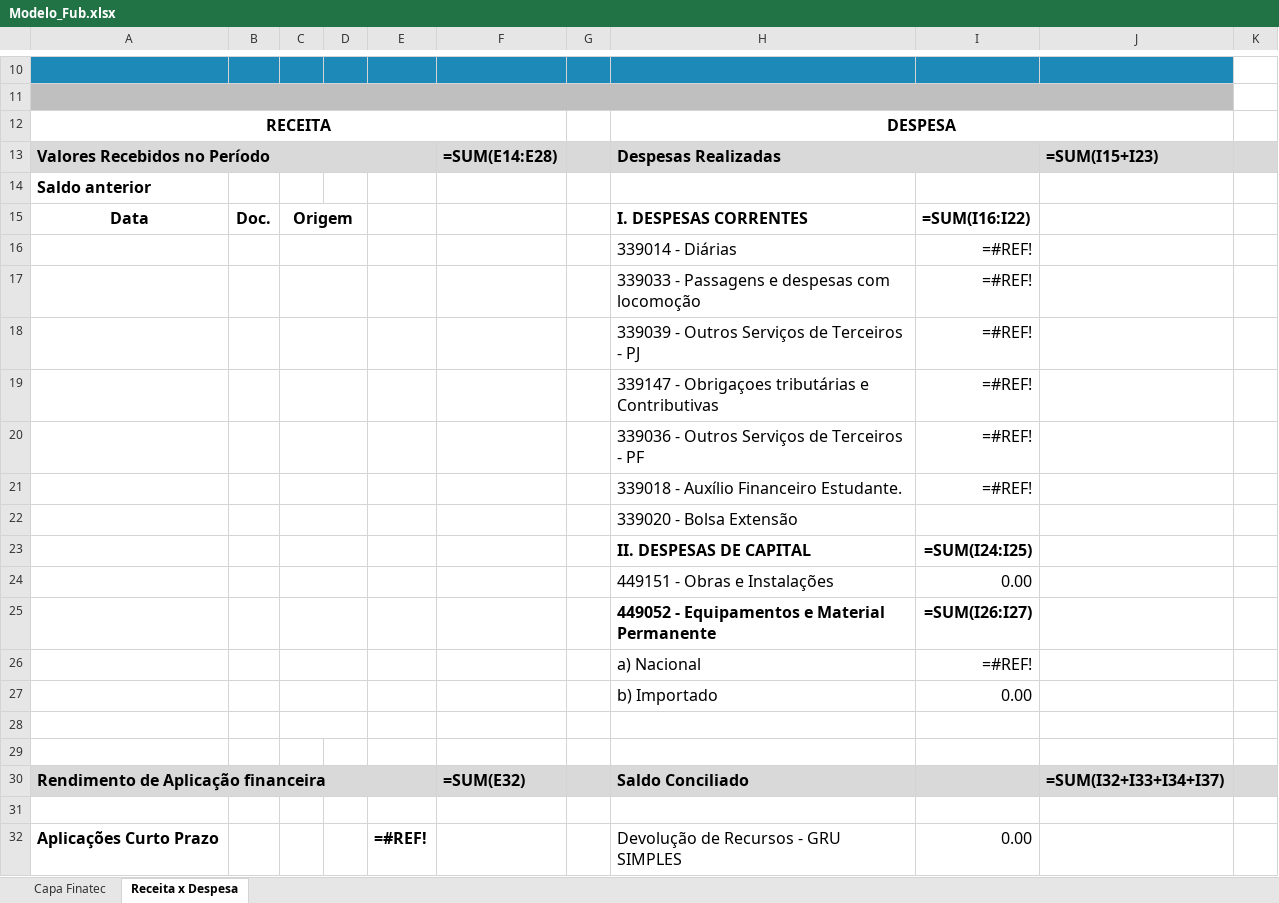
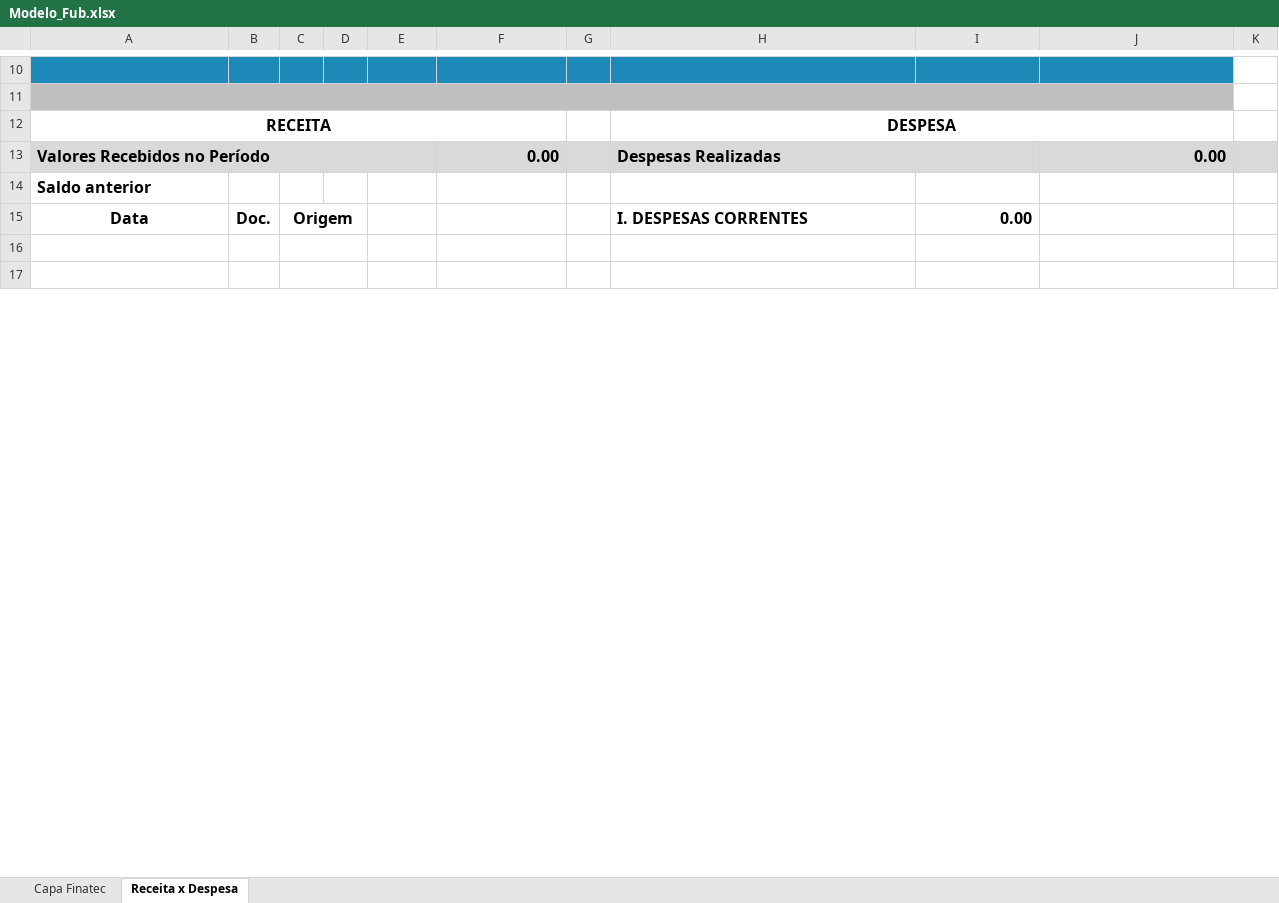
Before and after one commit to ResidenciaTICBrisa/05_PipelineFinatec, an Excel workbook: planilhas/Modelo_Fub.xlsx, sheet Receita x Despesa, drawn as a sheet; only a part is shown, gaps mark what is left out; values as stored, in another font and other column widths than the file's, no borders; formulas without a stored value are shown as written; removed rows and columns are numbered as before the commit, all else as after; the diff covers the shown part only; the diff names each change by its address in the sheet, - before the commit and + after, or states it on an @@ line.

```diff
--- a/planilhas/Modelo_Fub.xlsx (sheet Receita x Despesa)
+++ b/planilhas/Modelo_Fub.xlsx (sheet Receita x Despesa)
-F13: =SUM(E14:E28)
+F13: 0.00
-J13: =SUM(I15+I23)
+J13: 0.00
-I15: =SUM(I16:I22)
+I15: 0.00
-row 16:  |  |  |  |  |  |  | 339014 - Diárias | =#REF!
-row 17:  |  |  |  |  |  |  | 339033 - Passagens e despesas com locomoção | =#REF!
-row 18:  |  |  |  |  |  |  | 339039 - Outros Serviços de Terceiros - PJ | =#REF!
-row 19:  |  |  |  |  |  |  | 339147 - Obrigaçoes tributárias e Contributivas | =#REF!
-row 20:  |  |  |  |  |  |  | 339036 - Outros Serviços de Terceiros - PF | =#REF!
-row 21:  |  |  |  |  |  |  | 339018 - Auxílio Financeiro Estudante. | =#REF!
-row 22:  |  |  |  |  |  |  | 339020 - Bolsa Extensão
-row 23:  |  |  |  |  |  |  | II. DESPESAS DE CAPITAL | =SUM(I24:I25)
-row 24:  |  |  |  |  |  |  | 449151 - Obras e Instalações | 0.00
-row 25:  |  |  |  |  |  |  | 449052 - Equipamentos e Material Permanente | =SUM(I26:I27)
-row 26:  |  |  |  |  |  |  | a) Nacional | =#REF!
-row 27:  |  |  |  |  |  |  | b) Importado | 0.00
+C17:D17 merged
-row 30: Rendimento de Aplicação financeira |  |  |  |  | =SUM(E32) |  | Saldo Conciliado |  | =SUM(I32+I33+I34+I37)
-row 31: (empty)
-row 32: Aplicações Curto Prazo |  |  |  | =#REF! |  |  | Devolução de Recursos - GRU SIMPLES | 0.00
```
Also changed, not shown: 21 added rows, 6 removed rows, 2 moved rows, 6 edited cells, cell formats and merged cells elsewhere in this sheet, planilhas/ModeloFUNDEP.xlsx, 4 other files.
